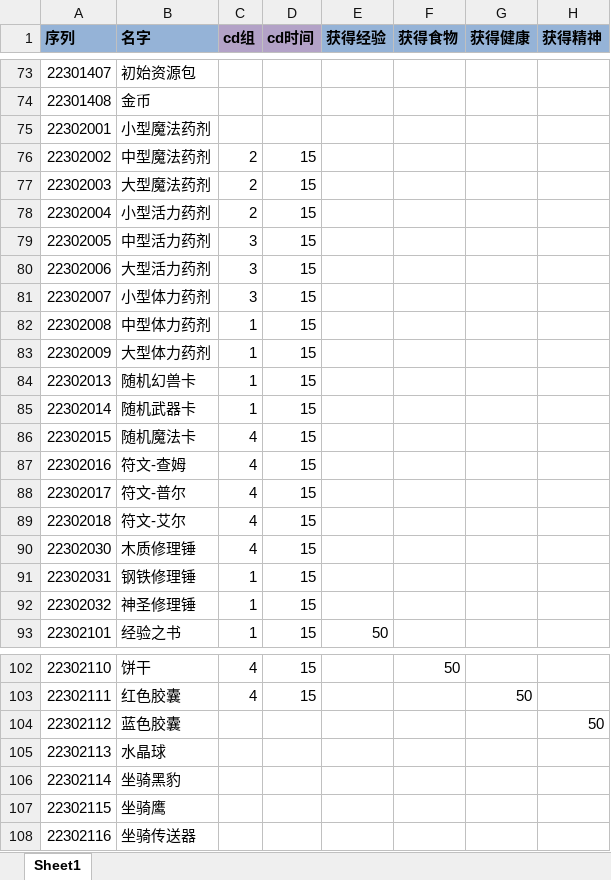
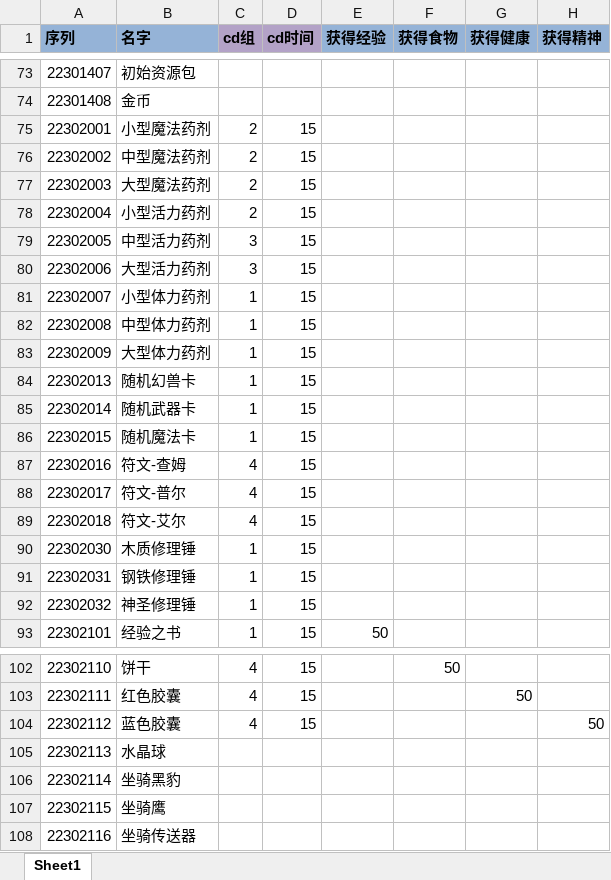
Before and after one commit to realeternia/TOMClassic, an Excel workbook: ConfigData/Xlsx/ItemConsumer.xlsx, sheet Sheet1, drawn as a sheet; only a part is shown, gaps mark what is left out; values as stored, in another font and other column widths than the file's, no borders; conditional formats and table styles not drawn; the diff names each change by its address in the sheet, - before the commit and + after, or states it on an @@ line.

```diff
--- a/ConfigData/Xlsx/ItemConsumer.xlsx (sheet Sheet1)
+++ b/ConfigData/Xlsx/ItemConsumer.xlsx (sheet Sheet1)
-C75 (cd组): (empty)
+C75 (cd组): 2
-D75 (cd时间): (empty)
+D75 (cd时间): 15
-C81 (cd组): 3
+C81 (cd组): 1
-C86 (cd组): 4
+C86 (cd组): 1
-C90 (cd组): 4
+C90 (cd组): 1
-C104 (cd组): (empty)
+C104 (cd组): 4
-D104 (cd时间): (empty)
+D104 (cd时间): 15
```
Also changed, not shown: 10 other files.
